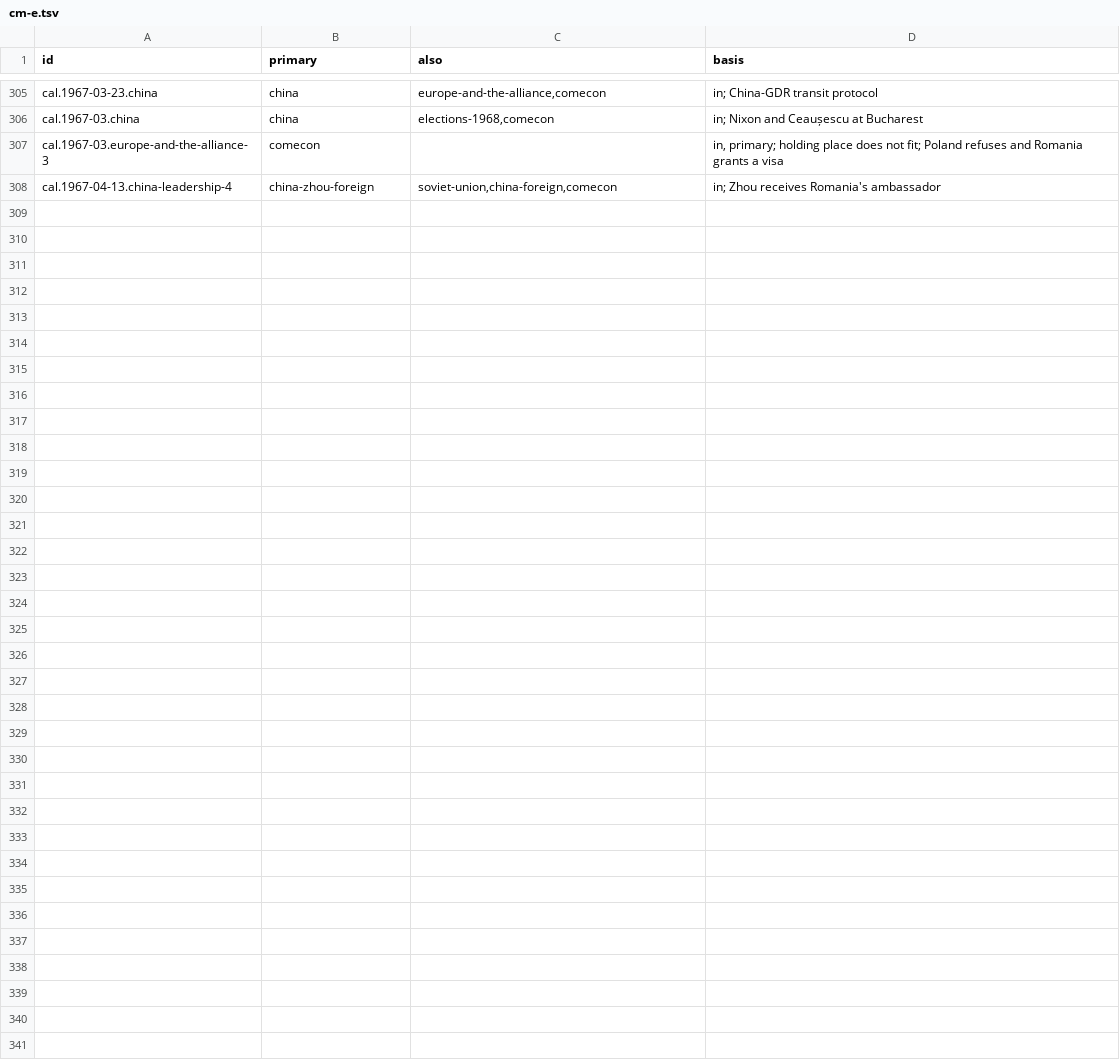
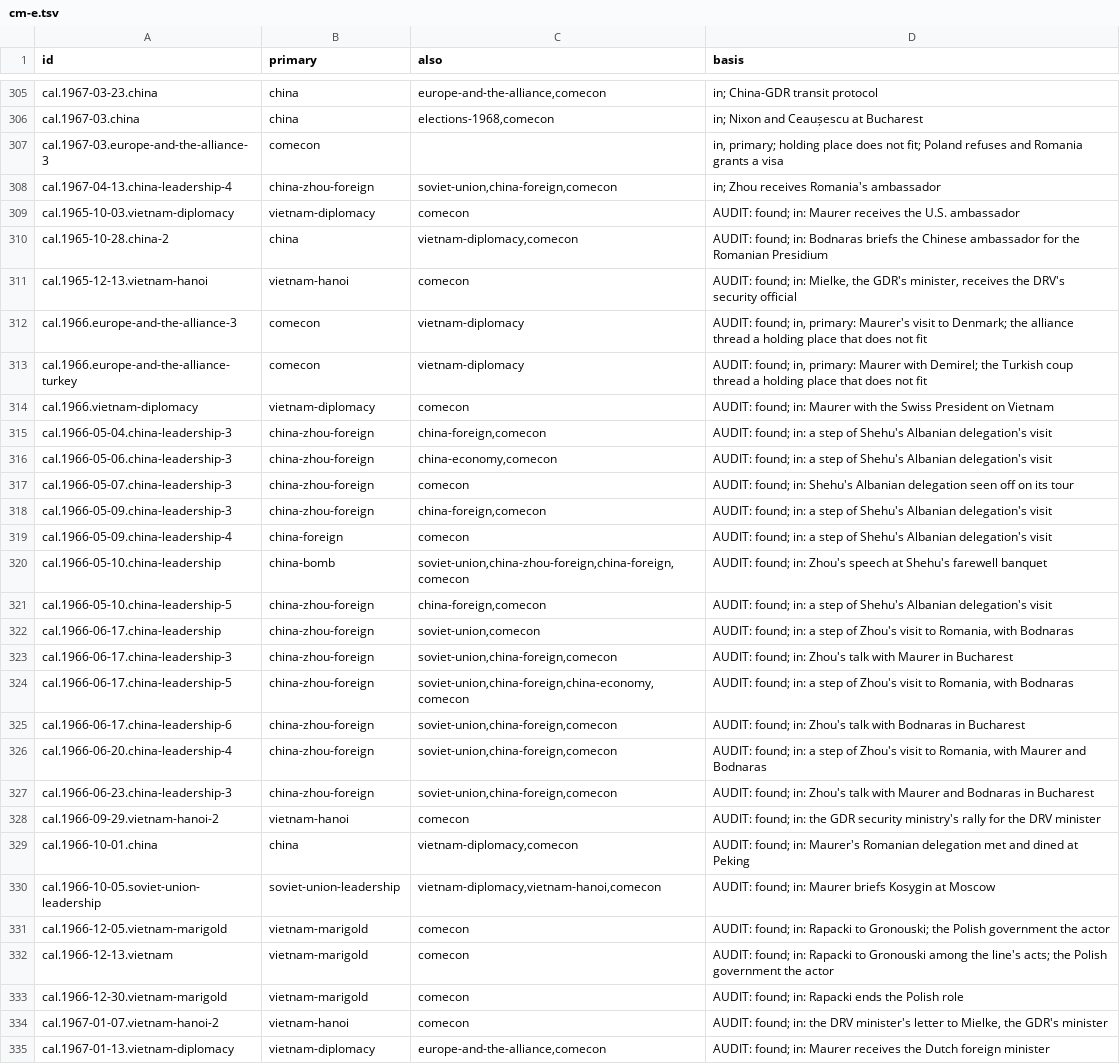
Before and after one commit to Impending2223/bib, a TSV file: notes/threads/new/cm-e.tsv, drawn as a sheet; only a part is shown, gaps mark what is left out.

```diff
--- a/notes/threads/new/cm-e.tsv
+++ b/notes/threads/new/cm-e.tsv
@@ -308 +308,28 @@ cal.1967-03.europe-and-the-alliance-3	comecon		in, primary; holding place does n
 cal.1967-04-13.china-leadership-4	china-zhou-foreign	soviet-union,china-foreign,comecon	in; Zhou receives Romania's ambassador
+cal.1965-10-03.vietnam-diplomacy	vietnam-diplomacy	comecon	AUDIT: found; in: Maurer receives the U.S. ambassador
+cal.1965-10-28.china-2	china	vietnam-diplomacy,comecon	AUDIT: found; in: Bodnaras briefs the Chinese ambassador for the Romanian Presidium
+cal.1965-12-13.vietnam-hanoi	vietnam-hanoi	comecon	AUDIT: found; in: Mielke, the GDR's minister, receives the DRV's security official
+cal.1966.europe-and-the-alliance-3	comecon	vietnam-diplomacy	AUDIT: found; in, primary: Maurer's visit to Denmark; the alliance thread a holding place that does not fit
+cal.1966.europe-and-the-alliance-turkey	comecon	vietnam-diplomacy	AUDIT: found; in, primary: Maurer with Demirel; the Turkish coup thread a holding place that does not fit
+cal.1966.vietnam-diplomacy	vietnam-diplomacy	comecon	AUDIT: found; in: Maurer with the Swiss President on Vietnam
+cal.1966-05-04.china-leadership-3	china-zhou-foreign	china-foreign,comecon	AUDIT: found; in: a step of Shehu's Albanian delegation's visit
+cal.1966-05-06.china-leadership-3	china-zhou-foreign	china-economy,comecon	AUDIT: found; in: a step of Shehu's Albanian delegation's visit
+cal.1966-05-07.china-leadership-3	china-zhou-foreign	comecon	AUDIT: found; in: Shehu's Albanian delegation seen off on its tour
+cal.1966-05-09.china-leadership-3	china-zhou-foreign	china-foreign,comecon	AUDIT: found; in: a step of Shehu's Albanian delegation's visit
+cal.1966-05-09.china-leadership-4	china-foreign	comecon	AUDIT: found; in: a step of Shehu's Albanian delegation's visit
+cal.1966-05-10.china-leadership	china-bomb	soviet-union,china-zhou-foreign,china-foreign,comecon	AUDIT: found; in: Zhou's speech at Shehu's farewell banquet
+cal.1966-05-10.china-leadership-5	china-zhou-foreign	china-foreign,comecon	AUDIT: found; in: a step of Shehu's Albanian delegation's visit
+cal.1966-06-17.china-leadership	china-zhou-foreign	soviet-union,comecon	AUDIT: found; in: a step of Zhou's visit to Romania, with Bodnaras
+cal.1966-06-17.china-leadership-3	china-zhou-foreign	soviet-union,china-foreign,comecon	AUDIT: found; in: Zhou's talk with Maurer in Bucharest
+cal.1966-06-17.china-leadership-5	china-zhou-foreign	soviet-union,china-foreign,china-economy,comecon	AUDIT: found; in: a step of Zhou's visit to Romania, with Bodnaras
+cal.1966-06-17.china-leadership-6	china-zhou-foreign	soviet-union,china-foreign,comecon	AUDIT: found; in: Zhou's talk with Bodnaras in Bucharest
+cal.1966-06-20.china-leadership-4	china-zhou-foreign	soviet-union,china-foreign,comecon	AUDIT: found; in: a step of Zhou's visit to Romania, with Maurer and Bodnaras
+cal.1966-06-23.china-leadership-3	china-zhou-foreign	soviet-union,china-foreign,comecon	AUDIT: found; in: Zhou's talk with Maurer and Bodnaras in Bucharest
+cal.1966-09-29.vietnam-hanoi-2	vietnam-hanoi	comecon	AUDIT: found; in: the GDR security ministry's rally for the DRV minister
+cal.1966-10-01.china	china	vietnam-diplomacy,comecon	AUDIT: found; in: Maurer's Romanian delegation met and dined at Peking
+cal.1966-10-05.soviet-union-leadership	soviet-union-leadership	vietnam-diplomacy,vietnam-hanoi,comecon	AUDIT: found; in: Maurer briefs Kosygin at Moscow
+cal.1966-12-05.vietnam-marigold	vietnam-marigold	comecon	AUDIT: found; in: Rapacki to Gronouski; the Polish government the actor
+cal.1966-12-13.vietnam	vietnam-marigold	comecon	AUDIT: found; in: Rapacki to Gronouski among the line's acts; the Polish government the actor
+cal.1966-12-30.vietnam-marigold	vietnam-marigold	comecon	AUDIT: found; in: Rapacki ends the Polish role
+cal.1967-01-07.vietnam-hanoi-2	vietnam-hanoi	comecon	AUDIT: found; in: the DRV minister's letter to Mielke, the GDR's minister
+cal.1967-01-13.vietnam-diplomacy	vietnam-diplomacy	europe-and-the-alliance,comecon	AUDIT: found; in: Maurer receives the Dutch foreign minister
```
Also changed, not shown: inbox/new-entries.tsv, notes/threads/new/cm-d.tsv, 5 other files.
